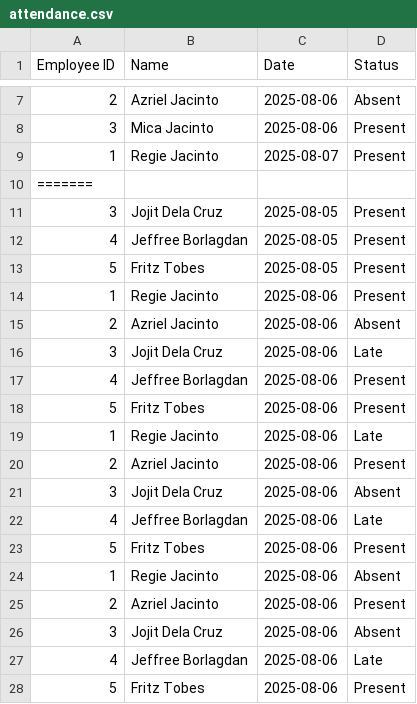
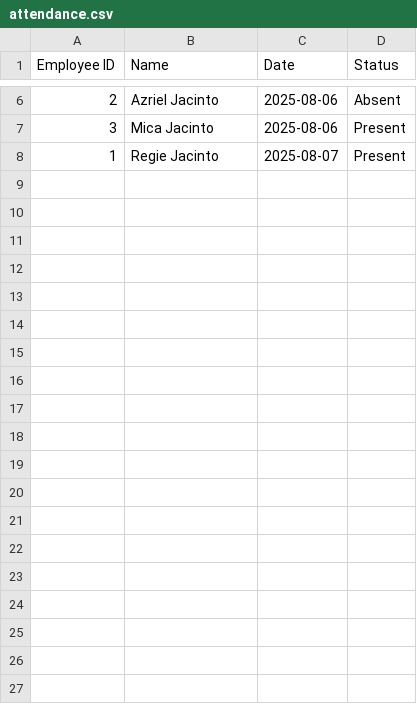
Before and after one commit to Rejjiiii/employee_attendance_tracker, a CSV file: data/attendance.csv, drawn as a sheet; only a part is shown, gaps mark what is left out; the diff covers the shown part only.

```diff
--- a/data/attendance.csv
+++ b/data/attendance.csv
@@ -9,20 +8 @@ Employee ID,Name,Date,Status
 1,Regie Jacinto,2025-08-07,Present
-=======
-3,Jojit Dela Cruz,2025-08-05,Present
-4,Jeffree Borlagdan,2025-08-05,Present
-5,Fritz Tobes,2025-08-05,Present
-1,Regie Jacinto,2025-08-06,Present
-2,Azriel Jacinto,2025-08-06,Absent
-3,Jojit Dela Cruz,2025-08-06,Late
-4,Jeffree Borlagdan,2025-08-06,Present
-5,Fritz Tobes,2025-08-06,Present
-1,Regie Jacinto,2025-08-06,Late
-2,Azriel Jacinto,2025-08-06,Present
-3,Jojit Dela Cruz,2025-08-06,Absent
-4,Jeffree Borlagdan,2025-08-06,Late
-5,Fritz Tobes,2025-08-06,Present
-1,Regie Jacinto,2025-08-06,Absent
-2,Azriel Jacinto,2025-08-06,Present
-3,Jojit Dela Cruz,2025-08-06,Absent
-4,Jeffree Borlagdan,2025-08-06,Late
-5,Fritz Tobes,2025-08-06,Present
```
Also changed, not shown: 11 removed rows elsewhere in this file, reports/summary_report.csv.
